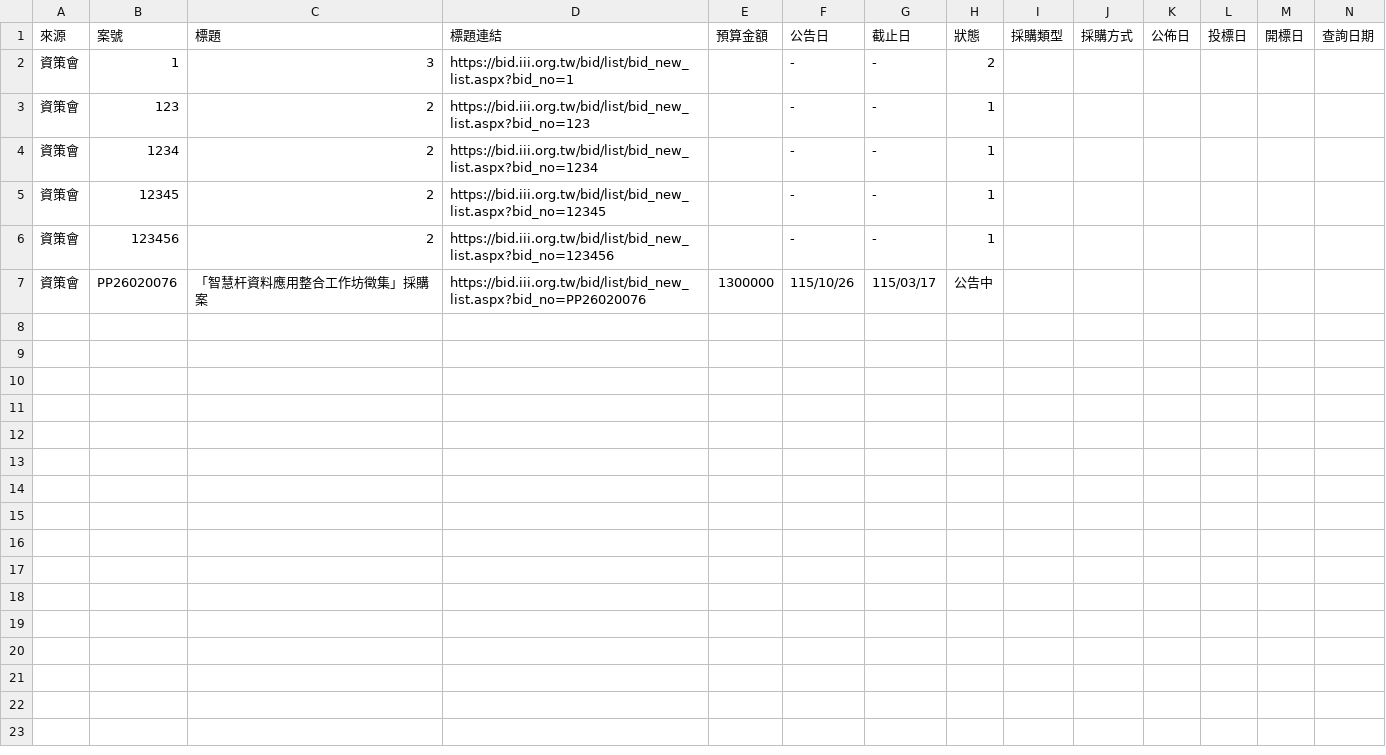
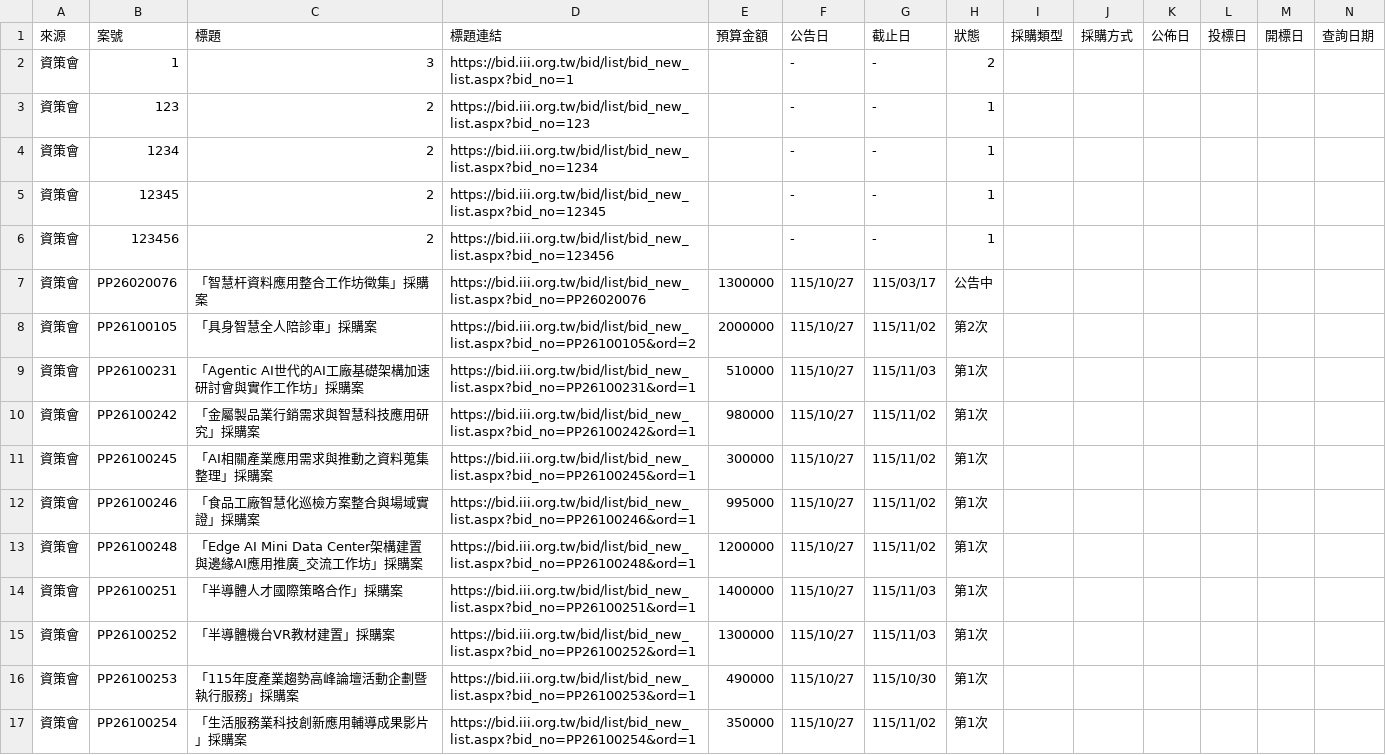
Before and after one commit to espresso3568/bitwin, a CSV file: data/latest.csv, drawn as a sheet; only a part is shown; rows hold the shown columns only; the diff names each change by its address in the sheet, - before the commit and + after, or states it on an @@ line.

```diff
--- a/data/latest.csv
+++ b/data/latest.csv
-F7 (公告日): 115/10/26
+F7 (公告日): 115/10/27
+row 8: 資策會 | PP26100105 | 「具身智慧全人陪診車」採購案 | https://bid.iii.org.tw/bid/list/bid_new_list.aspx?bid_no=PP26100105&ord=2 | 2000000 | 115/10/27 | 115/11/02 | 第2次
+row 9: 資策會 | PP26100231 | 「Agentic AI世代的AI工廠基礎架構加速研討會與實作工作坊」採購案 | https://bid.iii.org.tw/bid/list/bid_new_list.aspx?bid_no=PP26100231&ord=1 | 510000 | 115/10/27 | 115/11/03 | 第1次
+row 10: 資策會 | PP26100242 | 「金屬製品業行銷需求與智慧科技應用研究」採購案 | https://bid.iii.org.tw/bid/list/bid_new_list.aspx?bid_no=PP26100242&ord=1 | 980000 | 115/10/27 | 115/11/02 | 第1次
+row 11: 資策會 | PP26100245 | 「AI相關產業應用需求與推動之資料蒐集整理」採購案 | https://bid.iii.org.tw/bid/list/bid_new_list.aspx?bid_no=PP26100245&ord=1 | 300000 | 115/10/27 | 115/11/02 | 第1次
+row 12: 資策會 | PP26100246 | 「食品工廠智慧化巡檢方案整合與場域實證」採購案 | https://bid.iii.org.tw/bid/list/bid_new_list.aspx?bid_no=PP26100246&ord=1 | 995000 | 115/10/27 | 115/11/02 | 第1次
+row 13: 資策會 | PP26100248 | 「Edge AI Mini Data Center架構建置與邊緣AI應用推廣_交流工作坊」採購案 | https://bid.iii.org.tw/bid/list/bid_new_list.aspx?bid_no=PP26100248&ord=1 | 1200000 | 115/10/27 | 115/11/02 | 第1次
+row 14: 資策會 | PP26100251 | 「半導體人才國際策略合作」採購案 | https://bid.iii.org.tw/bid/list/bid_new_list.aspx?bid_no=PP26100251&ord=1 | 1400000 | 115/10/27 | 115/11/03 | 第1次
+row 15: 資策會 | PP26100252 | 「半導體機台VR教材建置」採購案 | https://bid.iii.org.tw/bid/list/bid_new_list.aspx?bid_no=PP26100252&ord=1 | 1300000 | 115/10/27 | 115/11/03 | 第1次
+row 16: 資策會 | PP26100253 | 「115年度產業趨勢高峰論壇活動企劃暨執行服務」採購案 | https://bid.iii.org.tw/bid/list/bid_new_list.aspx?bid_no=PP26100253&ord=1 | 490000 | 115/10/27 | 115/10/30 | 第1次
+row 17: 資策會 | PP26100254 | 「生活服務業科技創新應用輔導成果影片」採購案 | https://bid.iii.org.tw/bid/list/bid_new_list.aspx?bid_no=PP26100254&ord=1 | 350000 | 115/10/27 | 115/11/02 | 第1次
```
Also changed, not shown: 5 other files.
